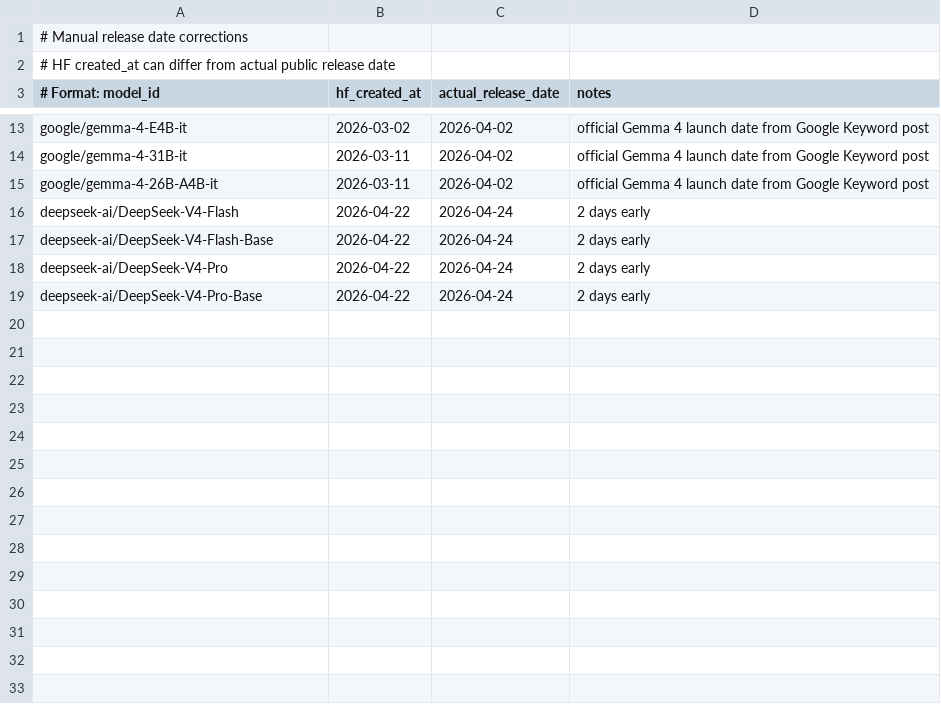
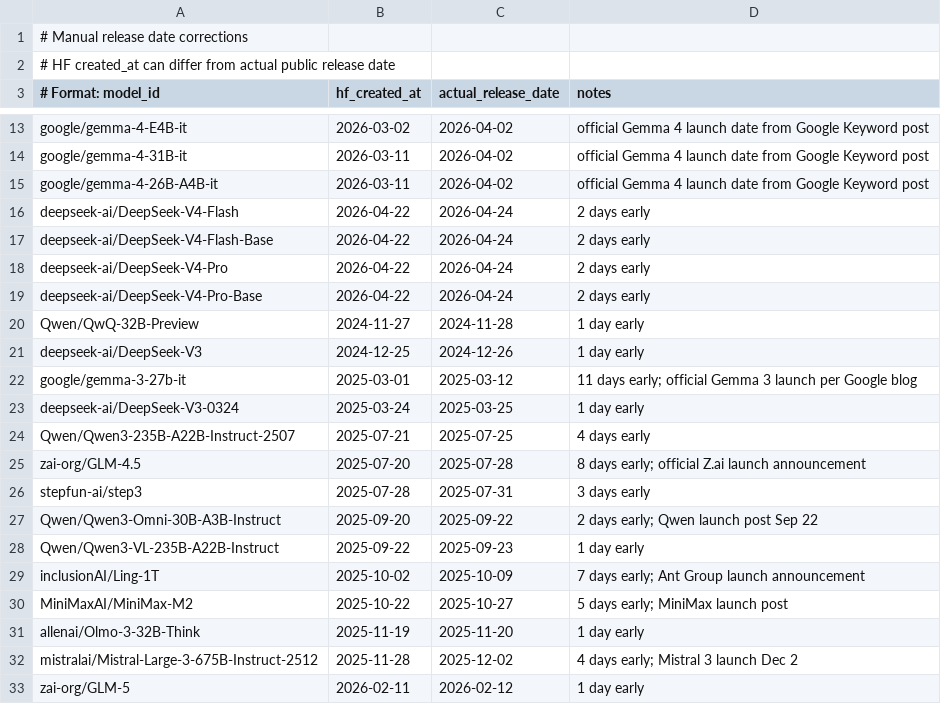
Before and after one commit to Interconnects-AI/tracked-models, a CSV file: metadata/release_date_corrections.csv, drawn as a sheet; only a part is shown, gaps mark what is left out.

```diff
--- a/metadata/release_date_corrections.csv
+++ b/metadata/release_date_corrections.csv
@@ -19 +19,15 @@ deepseek-ai/DeepSeek-V4-Pro,2026-04-22,2026-04-24,2 days early
 deepseek-ai/DeepSeek-V4-Pro-Base,2026-04-22,2026-04-24,2 days early
+Qwen/QwQ-32B-Preview,2024-11-27,2024-11-28,1 day early
+deepseek-ai/DeepSeek-V3,2024-12-25,2024-12-26,1 day early
+google/gemma-3-27b-it,2025-03-01,2025-03-12,11 days early; official Gemma 3 launch per Google blog
+deepseek-ai/DeepSeek-V3-0324,2025-03-24,2025-03-25,1 day early
+Qwen/Qwen3-235B-A22B-Instruct-2507,2025-07-21,2025-07-25,4 days early
+zai-org/GLM-4.5,2025-07-20,2025-07-28,8 days early; official Z.ai launch announcement
+stepfun-ai/step3,2025-07-28,2025-07-31,3 days early
+Qwen/Qwen3-Omni-30B-A3B-Instruct,2025-09-20,2025-09-22,2 days early; Qwen launch post Sep 22
+Qwen/Qwen3-VL-235B-A22B-Instruct,2025-09-22,2025-09-23,1 day early
+inclusionAI/Ling-1T,2025-10-02,2025-10-09,7 days early; Ant Group launch announcement
+MiniMaxAI/MiniMax-M2,2025-10-22,2025-10-27,5 days early; MiniMax launch post
+allenai/Olmo-3-32B-Think,2025-11-19,2025-11-20,1 day early
+mistralai/Mistral-Large-3-675B-Instruct-2512,2025-11-28,2025-12-02,4 days early; Mistral 3 launch Dec 2
+zai-org/GLM-5,2026-02-11,2026-02-12,1 day early
```
